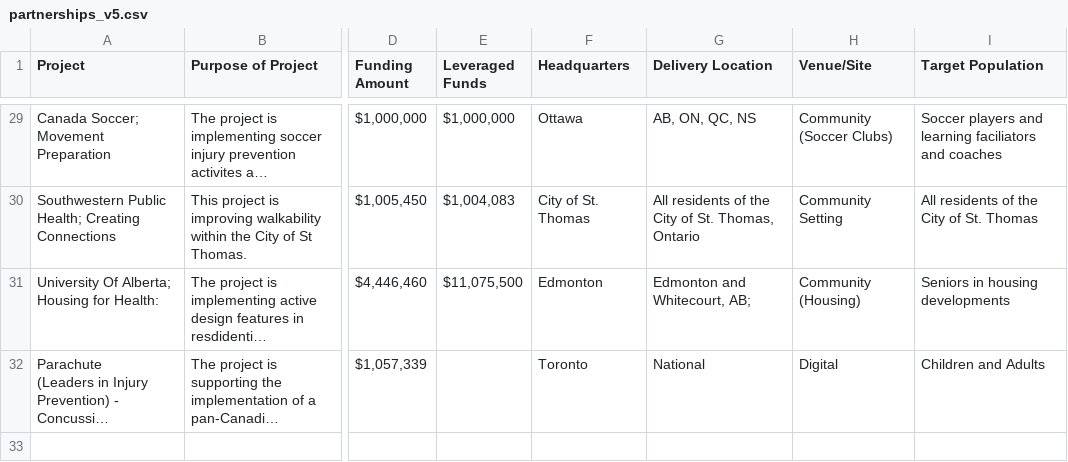
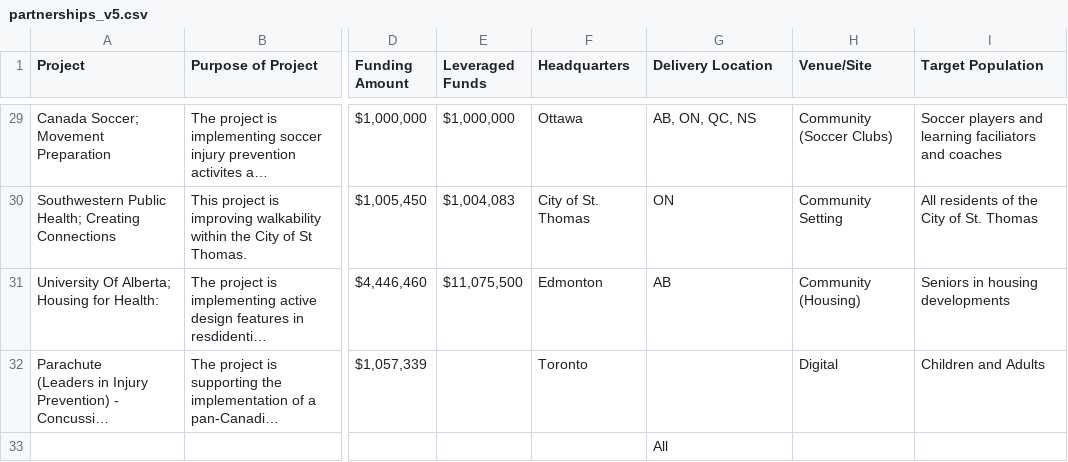
Before and after one commit to phac-aspc/Multi-Sectoral-Partnerships, a CSV file: data/partnerships_v5.csv, drawn as a sheet; only a part is shown, gaps mark what is left out; long unchanged cells end in …; rows hold the shown columns only; the diff covers the shown part only; the diff names each change by its address in the sheet, - before the commit and + after, or states it on an @@ line.

```diff
--- a/data/partnerships_v5.csv
+++ b/data/partnerships_v5.csv
-G30 (Delivery Location): All residents of the City of St. Thomas, Ontario
+G30 (Delivery Location): ON
-G31 (Delivery Location): Edmonton and Whitecourt, AB;
+G31 (Delivery Location): AB
-G32 (Delivery Location): National
+G32 (Delivery Location): (empty)
+row 33:  |  |  |  |  | All
```
Also changed, not shown: 15 edited cells elsewhere in this file, data/partnerships_v6.csv, 7 other files.
